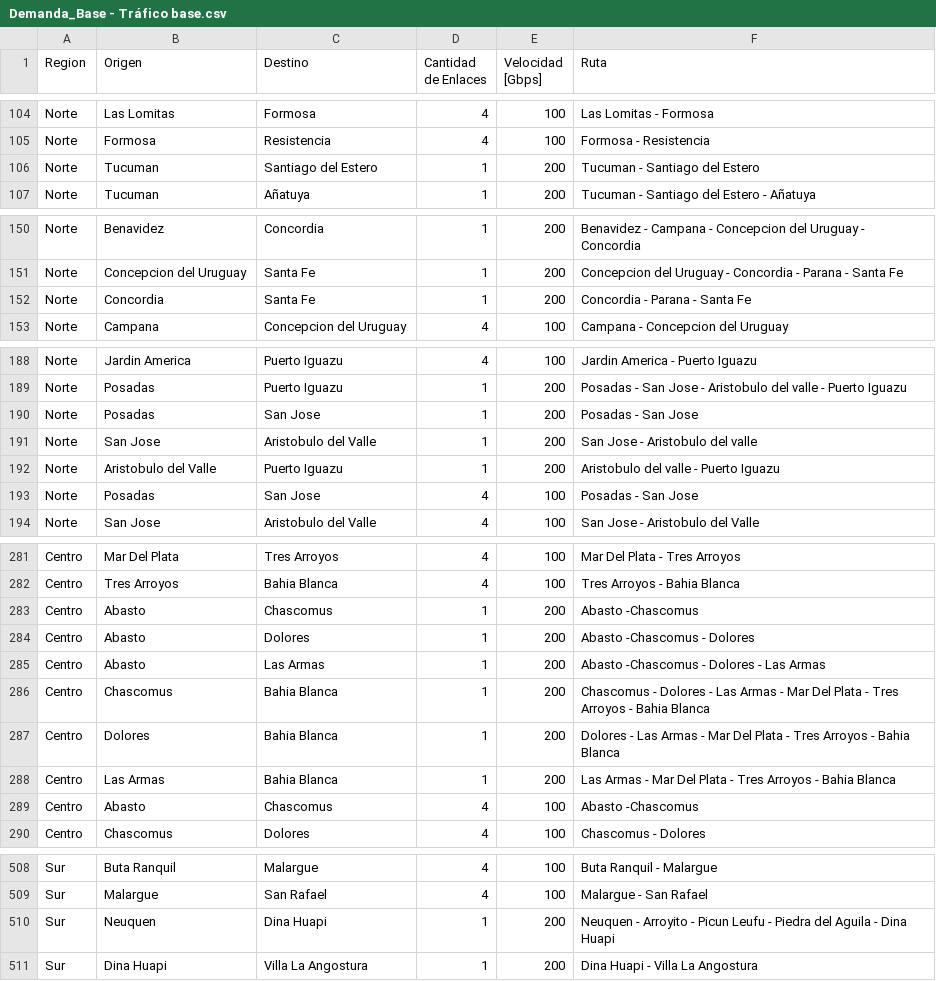
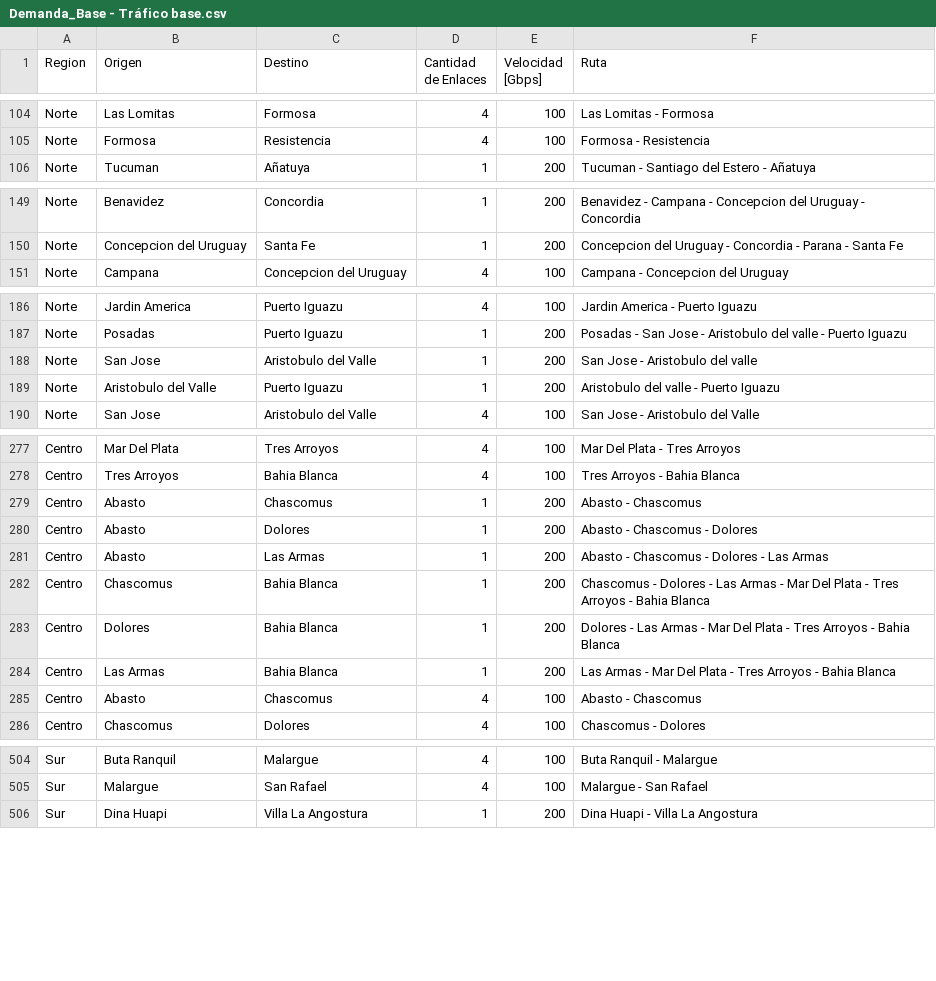
Before and after one commit to inatali074/Comunicaciones-Opticas-Proyecto, a CSV file: Demanda_Base - Tráfico base.csv, drawn as a sheet; only a part is shown, gaps mark what is left out; the diff covers the shown part only.

```diff
--- a/Demanda_Base - Tráfico base.csv
+++ b/Demanda_Base - Tráfico base.csv
@@ -105,3 +105,2 @@ Norte,Las Lomitas,Formosa,4,100,Las Lomitas - Formosa
 Norte,Formosa,Resistencia,4,100,Formosa - Resistencia
-Norte,Tucuman,Santiago del Estero,1,200,Tucuman - Santiago del Estero
 Norte,Tucuman,Añatuya,1,200,Tucuman - Santiago del Estero - Añatuya
@@ -151,3 +150,2 @@ Norte,Benavidez,Concordia,1,200,Benavidez - Campana - Concepcion del Uruguay - C
 Norte,Concepcion del Uruguay,Santa Fe,1,200,Concepcion del Uruguay - Concordia - Parana - Santa Fe
-Norte,Concordia,Santa Fe,1,200,Concordia - Parana - Santa Fe
 Norte,Campana,Concepcion del Uruguay,4,100,Campana - Concepcion del Uruguay
@@ -189,6 +187,4 @@ Norte,Jardin America,Puerto Iguazu,4,100,Jardin America - Puerto Iguazu
 Norte,Posadas,Puerto Iguazu,1,200,Posadas - San Jose - Aristobulo del valle - Puerto Iguazu
-Norte,Posadas,San Jose,1,200,Posadas - San Jose
 Norte,San Jose,Aristobulo del Valle,1,200,San Jose - Aristobulo del valle
 Norte,Aristobulo del Valle,Puerto Iguazu,1,200,Aristobulo del valle - Puerto Iguazu
-Norte,Posadas,San Jose,4,100,Posadas - San Jose
 Norte,San Jose,Aristobulo del Valle,4,100,San Jose - Aristobulo del Valle
@@ -282,4 +278,4 @@ Centro,Mar Del Plata,Tres Arroyos,4,100,Mar Del Plata - Tres Arroyos
 Centro,Tres Arroyos,Bahia Blanca,4,100,Tres Arroyos - Bahia Blanca
-Centro,Abasto,Chascomus,1,200,Abasto -Chascomus
-Centro,Abasto,Dolores,1,200,Abasto -Chascomus -  Dolores
-Centro,Abasto,Las Armas,1,200,Abasto -Chascomus -  Dolores -  Las Armas
+Centro,Abasto,Chascomus,1,200,Abasto - Chascomus
+Centro,Abasto,Dolores,1,200,Abasto - Chascomus - Dolores
+Centro,Abasto,Las Armas,1,200,Abasto - Chascomus - Dolores - Las Armas
@@ -288,2 +284,2 @@ Centro,Dolores,Bahia Blanca,1,200,Dolores -  Las Armas - Mar Del Plata - Tres Ar
 Centro,Las Armas,Bahia Blanca,1,200,Las Armas - Mar Del Plata - Tres Arroyos - Bahia Blanca
-Centro,Abasto,Chascomus,4,100,Abasto -Chascomus
+Centro,Abasto,Chascomus,4,100,Abasto - Chascomus
@@ -509,3 +505,2 @@ Sur,Buta Ranquil,Malargue,4,100,Buta Ranquil - Malargue
 Sur,Malargue,San Rafael,4,100,Malargue - San Rafael
-Sur,Neuquen,Dina Huapi,1,200,Neuquen - Arroyito - Picun Leufu - Piedra del Aguila - Dina Huapi
 Sur,Dina Huapi,Villa La Angostura,1,200,Dina Huapi - Villa La Angostura
```
Also changed, not shown: 7 edited cells elsewhere in this file, 2 other files.
